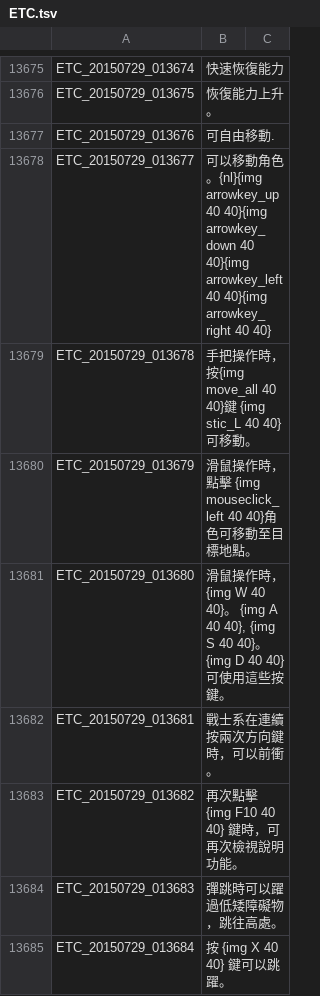
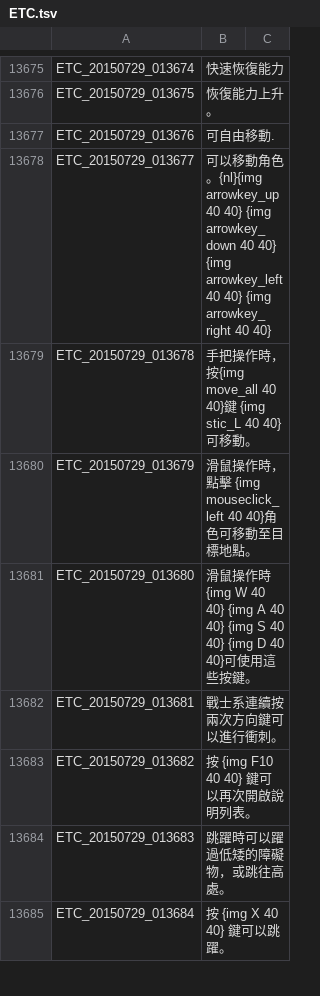
Before and after one commit to Meowurs/TreeOfSaviorChineseTraditional, a TSV file: ETC.tsv, drawn as a sheet; only a part is shown, gaps mark what is left out; the diff covers the shown part only.

Commit message:
Update ETC.tsv

```diff
--- a/ETC.tsv
+++ b/ETC.tsv
@@ -13677,9 +13677,9 @@ ETC_20150729_013675	恢復能力上升。
 ETC_20150729_013676	可自由移動.
-ETC_20150729_013677	可以移動角色。{nl}{img arrowkey_up 40 40}{img arrowkey_down 40 40}{img arrowkey_left 40 40}{img arrowkey_right 40 40}
+ETC_20150729_013677	可以移動角色。{nl}{img arrowkey_up 40 40} {img arrowkey_down 40 40} {img arrowkey_left 40 40} {img arrowkey_right 40 40}
 ETC_20150729_013678	手把操作時，按{img move_all 40 40}鍵 {img stic_L 40 40}可移動。
 ETC_20150729_013679	滑鼠操作時，點擊 {img mouseclick_left 40 40}角色可移動至目標地點。
-ETC_20150729_013680	滑鼠操作時，{img W 40 40}。 {img A 40 40}, {img S 40 40}。 {img D 40 40}可使用這些按鍵。
-ETC_20150729_013681	戰士系在連續按兩次方向鍵時，可以前衝。
-ETC_20150729_013682	再次點擊 {img F10 40 40} 鍵時，可再次檢視說明功能。
-ETC_20150729_013683	彈跳時可以躍過低矮障礙物，跳往高處。
+ETC_20150729_013680	滑鼠操作時 {img W 40 40} {img A 40 40} {img S 40 40} {img D 40 40}可使用這些按鍵。
+ETC_20150729_013681	戰士系連續按兩次方向鍵可以進行衝刺。
+ETC_20150729_013682	按 {img F10 40 40} 鍵可以再次開啟說明列表。
+ETC_20150729_013683	跳躍時可以躍過低矮的障礙物，或跳往高處。
 ETC_20150729_013684	按 {img X 40 40} 鍵可以跳躍。
```
Also changed, not shown: 1 added row, 1 removed row and 40 edited cells elsewhere in this file.
